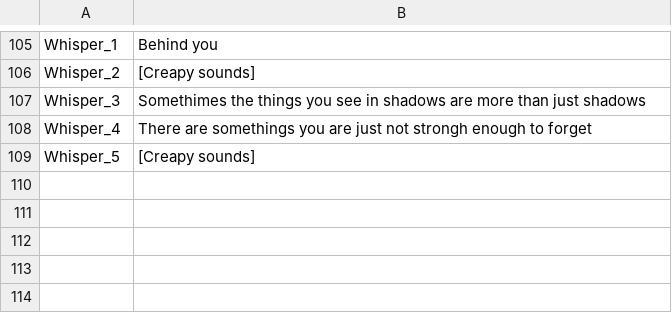
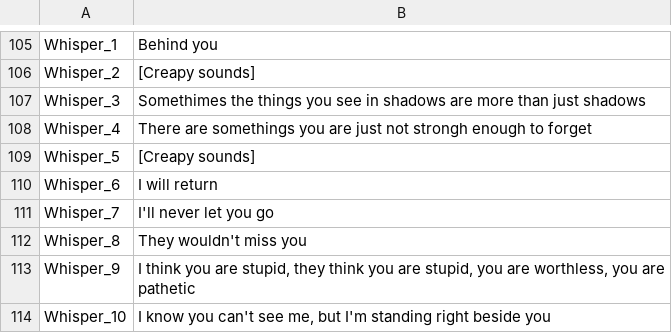
Before and after one commit to ArthemyDevelopment/G4CJam, a CSV file: Assets/Resources/English.csv, drawn as a sheet; only a part is shown, gaps mark what is left out; the diff names each change by its address in the sheet, - before the commit and + after, or states it on an @@ line.

Commit message:
Language files and whispers

```diff
--- a/Assets/Resources/English.csv
+++ b/Assets/Resources/English.csv
+row 110: Whisper_6 | I will return
+row 111: Whisper_7 | I'll never let you go
+row 112: Whisper_8 | They wouldn't miss you
+row 113: Whisper_9 | I think you are stupid, they think you are stupid, you are worthless, you are pathetic
+row 114: Whisper_10 | I know you can't see me, but I'm standing right beside you
```
Also changed, not shown: 48 other files.
